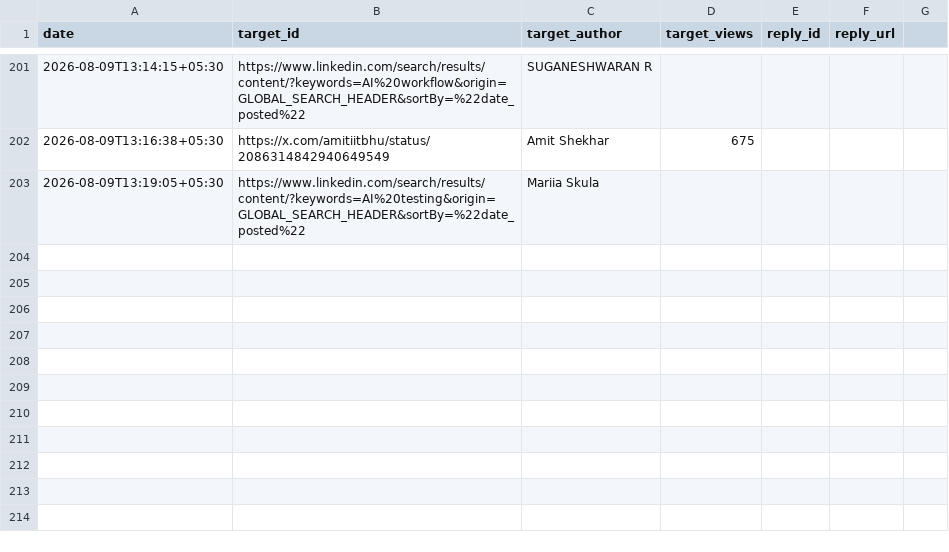
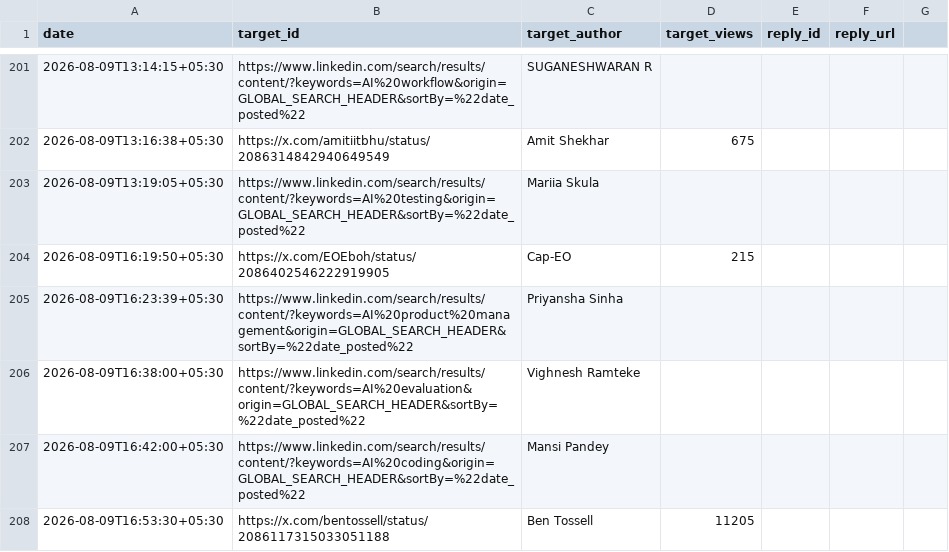
Before and after one commit to Ruchit1395/ruchitdalwadi-com, a CSV file: distribution/first-ten-customers-for-a-b2b-ai-startup/replied-log.csv, drawn as a sheet; only a part is shown, gaps mark what is left out; the diff names each change by its address in the sheet, - before the commit and + after, or states it on an @@ line.

```diff
--- a/distribution/first-ten-customers-for-a-b2b-ai-startup/replied-log.csv
+++ b/distribution/first-ten-customers-for-a-b2b-ai-startup/replied-log.csv
+row 204: 2026-08-09T16:19:50+05:30 | https://x.com/EOEboh/status/2086402546222919905 | Cap-EO | 215
+row 205: 2026-08-09T16:23:39+05:30 | https://www.linkedin.com/search/results/content/?keywords=AI%20product%20management&origin=GLOBAL_SEARCH_HEADER&sortBy=%22date_posted%22 | Priyansha Sinha
+row 206: 2026-08-09T16:38:00+05:30 | https://www.linkedin.com/search/results/content/?keywords=AI%20evaluation&origin=GLOBAL_SEARCH_HEADER&sortBy=%22date_posted%22 | Vighnesh Ramteke
+row 207: 2026-08-09T16:42:00+05:30 | https://www.linkedin.com/search/results/content/?keywords=AI%20coding&origin=GLOBAL_SEARCH_HEADER&sortBy=%22date_posted%22 | Mansi Pandey
+row 208: 2026-08-09T16:53:30+05:30 | https://x.com/bentossell/status/2086117315033051188 | Ben Tossell | 11205
```
Also changed, not shown: distribution/first-ten-customers-for-a-b2b-ai-startup/tracker.csv, 1 other file.
